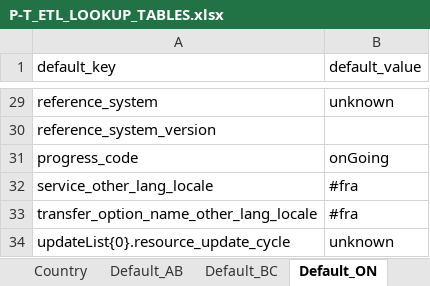
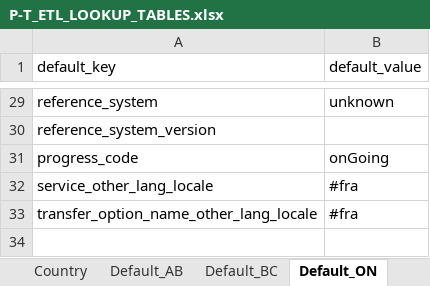
Before and after one commit to federal-geospatial-platform/fgp-metadata-proxy, an Excel workbook: FME_files/LOOKUP_TABLES/P-T_ETL_LOOKUP_TABLES.xlsx, sheet Default_ON, drawn as a sheet; only a part is shown, gaps mark what is left out; values as stored, in another font and other column widths than the file's, no borders; the diff names each change by its address in the sheet, - before the commit and + after, or states it on an @@ line.

```diff
--- a/FME_files/LOOKUP_TABLES/P-T_ETL_LOOKUP_TABLES.xlsx (sheet Default_ON)
+++ b/FME_files/LOOKUP_TABLES/P-T_ETL_LOOKUP_TABLES.xlsx (sheet Default_ON)
-row 34: updateList{0}.resource_update_cycle | unknown
```
Also changed, not shown: sheet Update, sheet Config_ON, other sheet tabs, 2 other files.
